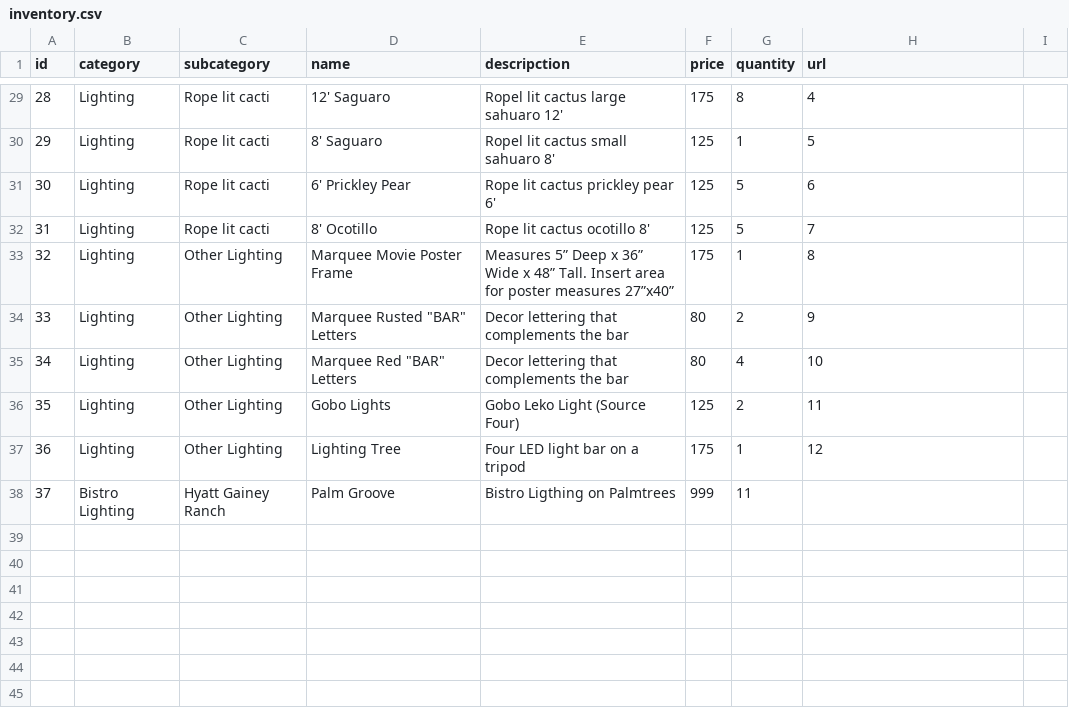
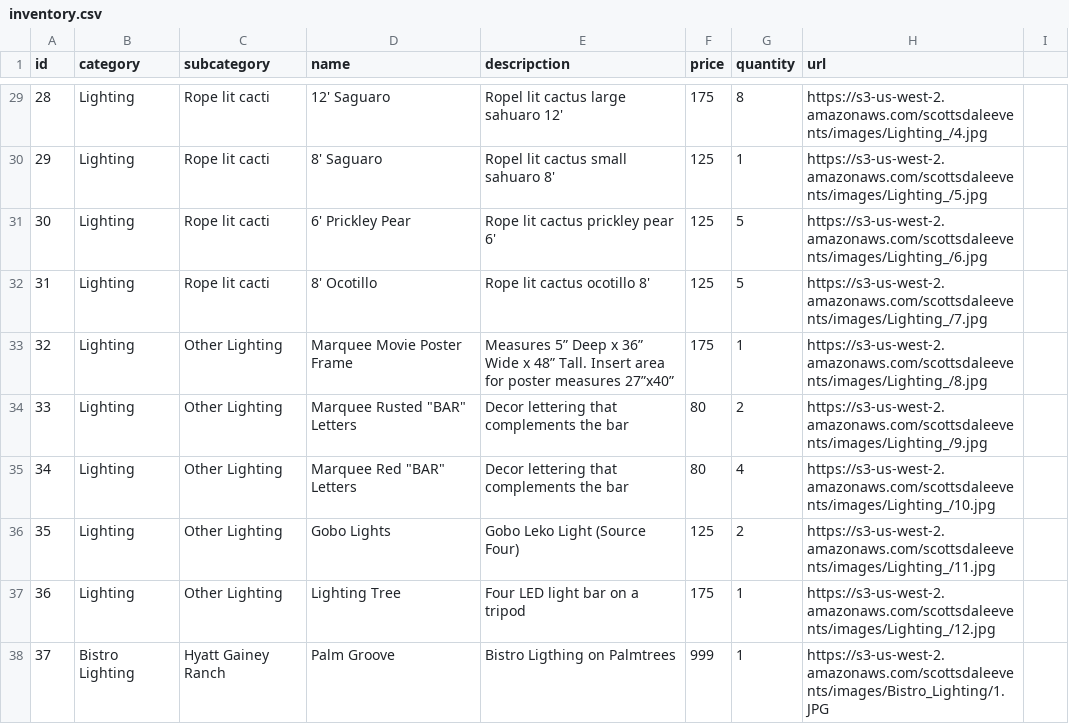
Before and after one commit to tiasirrine/scottsdaleEvents, a CSV file: db/csv-files/inventory.csv, drawn as a sheet; only a part is shown, gaps mark what is left out; the diff covers the shown part only.

Commit message:
inventory images

```diff
--- a/db/csv-files/inventory.csv
+++ b/db/csv-files/inventory.csv
@@ -29,10 +29,10 @@ id,category,subcategory,name,descripction,price,quantity,url
-28,Lighting,Rope lit cacti,12' Saguaro,Ropel lit cactus large sahuaro 12',175,8,4
-29,Lighting,Rope lit cacti,8' Saguaro,Ropel lit cactus small sahuaro 8',125,1,5
-30,Lighting,Rope lit cacti,6' Prickley Pear,Rope lit cactus prickley pear 6',125,5,6
-31,Lighting,Rope lit cacti,8' Ocotillo,Rope lit cactus ocotillo 8',125,5,7
-32,Lighting,Other Lighting,Marquee Movie Poster Frame,"Measures 5” Deep x 36” Wide x 48” Tall. Insert area for poster measures 27”x40”",175,1,8
-33,Lighting,Other Lighting,"Marquee Rusted ""BAR"" Letters",Decor lettering that complements the bar,80,2,9
-34,Lighting,Other Lighting,"Marquee Red  ""BAR"" Letters",Decor lettering that complements the bar,80,4,10
-35,Lighting,Other Lighting,Gobo Lights,Gobo Leko Light (Source Four),125,2,11
-36,Lighting,Other Lighting,Lighting Tree,Four LED light bar on a tripod,175,1,12
-37,Bistro Lighting,Hyatt Gainey Ranch,Palm Groove,Bistro Ligthing on Palmtrees,999,11
+28,Lighting,Rope lit cacti,12' Saguaro,Ropel lit cactus large sahuaro 12',175,8,https://s3-us-west-2.amazonaws.com/scottsdaleevents/images/Lighting_/4.jpg
+29,Lighting,Rope lit cacti,8' Saguaro,Ropel lit cactus small sahuaro 8',125,1,https://s3-us-west-2.amazonaws.com/scottsdaleevents/images/Lighting_/5.jpg
+30,Lighting,Rope lit cacti,6' Prickley Pear,Rope lit cactus prickley pear 6',125,5,https://s3-us-west-2.amazonaws.com/scottsdaleevents/images/Lighting_/6.jpg
+31,Lighting,Rope lit cacti,8' Ocotillo,Rope lit cactus ocotillo 8',125,5,https://s3-us-west-2.amazonaws.com/scottsdaleevents/images/Lighting_/7.jpg
+32,Lighting,Other Lighting,Marquee Movie Poster Frame,"Measures 5” Deep x 36” Wide x 48” Tall. Insert area for poster measures 27”x40”",175,1,https://s3-us-west-2.amazonaws.com/scottsdaleevents/images/Lighting_/8.jpg
+33,Lighting,Other Lighting,"Marquee Rusted ""BAR"" Letters",Decor lettering that complements the bar,80,2,https://s3-us-west-2.amazonaws.com/scottsdaleevents/images/Lighting_/9.jpg
+34,Lighting,Other Lighting,"Marquee Red  ""BAR"" Letters",Decor lettering that complements the bar,80,4,https://s3-us-west-2.amazonaws.com/scottsdaleevents/images/Lighting_/10.jpg
+35,Lighting,Other Lighting,Gobo Lights,Gobo Leko Light (Source Four),125,2,https://s3-us-west-2.amazonaws.com/scottsdaleevents/images/Lighting_/11.jpg
+36,Lighting,Other Lighting,Lighting Tree,Four LED light bar on a tripod,175,1,https://s3-us-west-2.amazonaws.com/scottsdaleevents/images/Lighting_/12.jpg
+37,Bistro Lighting,Hyatt Gainey Ranch,Palm Groove,Bistro Ligthing on Palmtrees,999,1,https://s3-us-west-2.amazonaws.com/scottsdaleevents/images/Bistro_Lighting/1.JPG
```
Also changed, not shown: 28 edited cells elsewhere in this file, 49 other files.
